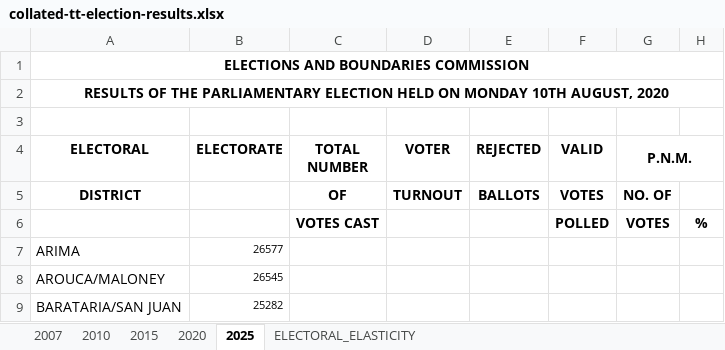
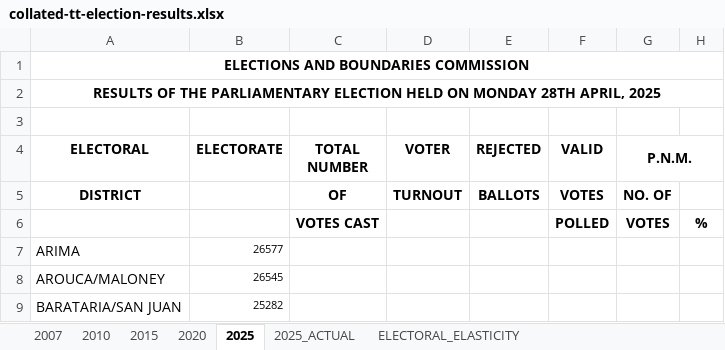
Before and after one commit to CorporaCorporate/COMP-3610-Project, an Excel workbook: csvs/collated-tt-election-results.xlsx, sheet 2025, drawn as a sheet; only a part is shown; values as stored, in another font and other column widths than the file's, no borders; the diff names each change by its address in the sheet, - before the commit and + after, or states it on an @@ line.

```diff
--- a/csvs/collated-tt-election-results.xlsx (sheet 2025)
+++ b/csvs/collated-tt-election-results.xlsx (sheet 2025)
+sheet tab: 2025_ACTUAL
-A2 (ELECTORAL): …ON MONDAY 10TH AUGUST, 2020
+A2 (ELECTORAL): …ON MONDAY 28TH APRIL, 2025
```
Also changed, not shown: 1 other file.
